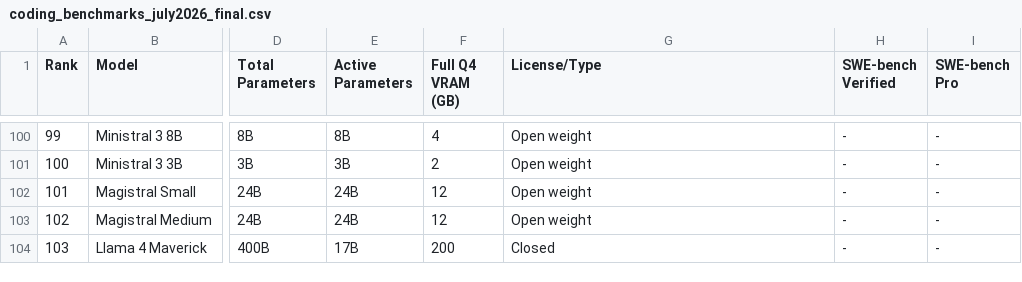
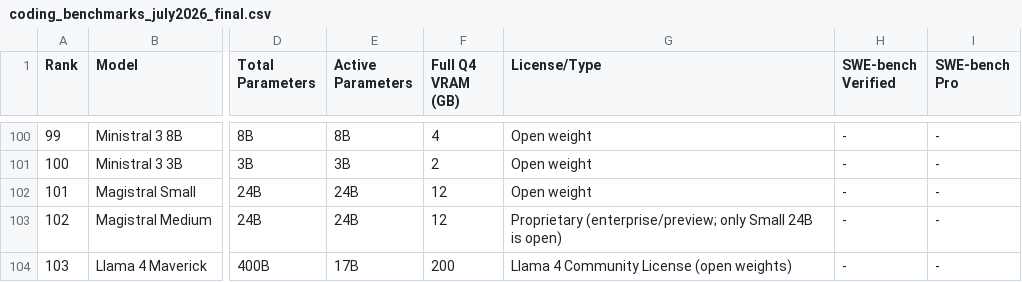
Before and after one commit to sachindeepcleaning-coder/ai-tracker, a CSV file: coding_benchmarks_july2026_final.csv, drawn as a sheet; only a part is shown, gaps mark what is left out; the diff covers the shown part only; the diff names each change by its address in the sheet, - before the commit and + after, or states it on an @@ line.

Commit message:
fix(data): full 293-row live re-verify - 110 dates plus licenses, prices, params

```diff
--- a/coding_benchmarks_july2026_final.csv
+++ b/coding_benchmarks_july2026_final.csv
-G103 (License/Type): Open weight
+G103 (License/Type): Proprietary (enterprise/preview; only Small 24B is open)
-G104 (License/Type): Closed
+G104 (License/Type): Llama 4 Community License (open weights)
```
Also changed, not shown: 77 edited cells elsewhere in this file, 3 other files.
